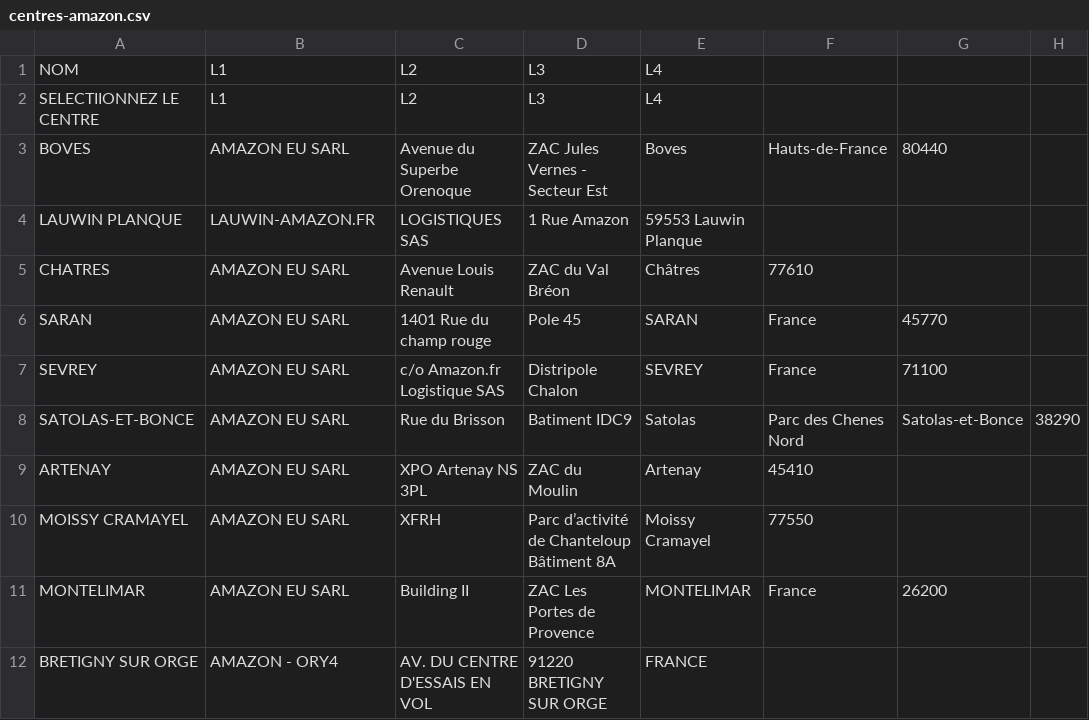
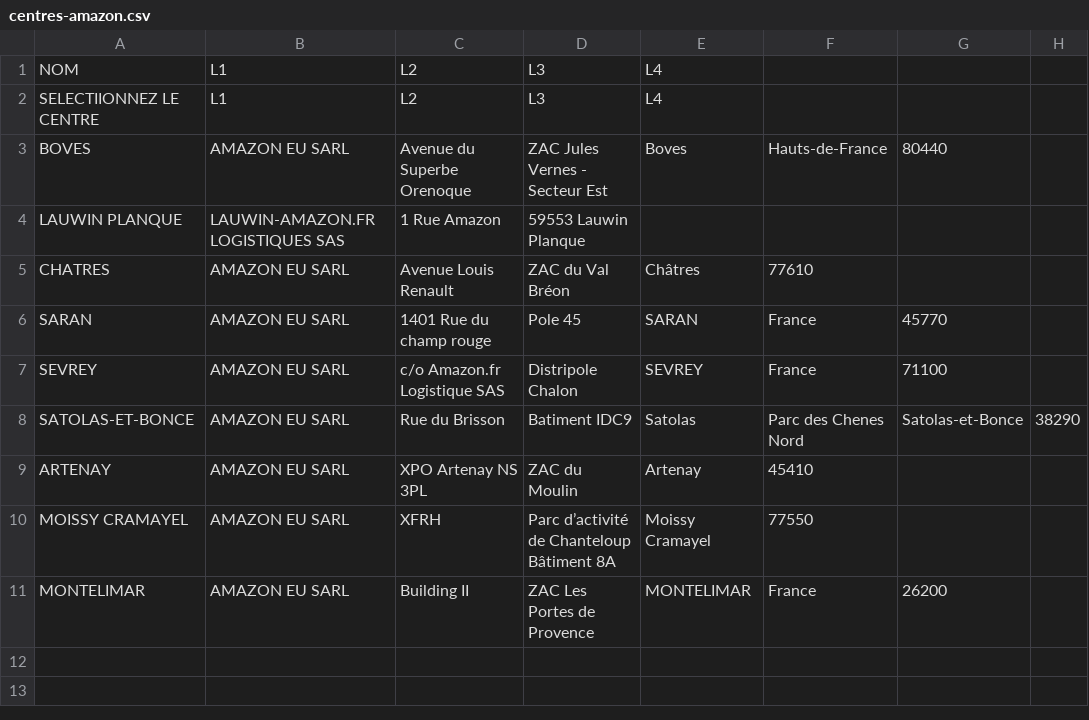
Before and after one commit to andrechung/acadia_etiquette, a CSV file: centres-amazon.csv, drawn as a sheet.

```diff
--- a/centres-amazon.csv
+++ b/centres-amazon.csv
@@ -3,3 +3,3 @@ SELECTIIONNEZ LE CENTRE,L1,L2,L3,L4,,,
 BOVES,AMAZON EU SARL,Avenue du Superbe Orenoque,ZAC Jules Vernes - Secteur Est,Boves, Hauts-de-France,80440,
-LAUWIN PLANQUE,LAUWIN-AMAZON.FR, LOGISTIQUES SAS,1 Rue Amazon,59553 Lauwin Planque,
+LAUWIN PLANQUE,LAUWIN-AMAZON.FR LOGISTIQUES SAS,1 Rue Amazon,59553 Lauwin Planque,
 CHATRES,AMAZON EU SARL,Avenue Louis Renault,ZAC du Val Bréon,Châtres,77610,,
@@ -11,2 +11 @@ MOISSY CRAMAYEL,AMAZON EU SARL,XFRH,Parc d’activité de Chanteloup Bâtiment 8
 MONTELIMAR,AMAZON EU SARL,Building II,ZAC Les Portes de Provence,MONTELIMAR, France,26200,
-BRETIGNY SUR ORGE,AMAZON - ORY4,AV. DU CENTRE D'ESSAIS EN VOL,91220 BRETIGNY SUR ORGE,FRANCE,
```
Also changed, not shown: 4 other files.
